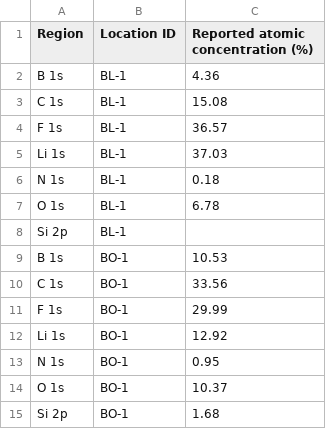
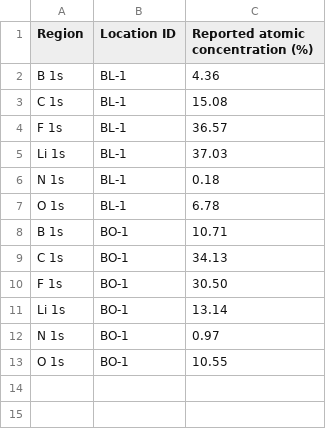
Before and after one commit to myusov/LiNRR-multiobjective-optimization, a CSV file: data/characterization/XPS/elemental_quantification.csv, drawn as a sheet.

Commit message:
Updated XPS code and data to match revised manuscript

```diff
--- a/data/characterization/XPS/elemental_quantification.csv
+++ b/data/characterization/XPS/elemental_quantification.csv
@@ -7,9 +7,7 @@ N 1s,BL-1,0.18
 O 1s,BL-1,6.78
-Si 2p,BL-1,
-B 1s,BO-1,10.53
-C 1s,BO-1,33.56
-F 1s,BO-1,29.99
-Li 1s,BO-1,12.92
-N 1s,BO-1,0.95
-O 1s,BO-1,10.37
-Si 2p,BO-1,1.68
+B 1s,BO-1,10.71
+C 1s,BO-1,34.13
+F 1s,BO-1,30.50
+Li 1s,BO-1,13.14
+N 1s,BO-1,0.97
+O 1s,BO-1,10.55
```
Also changed, not shown: 16 other files.
